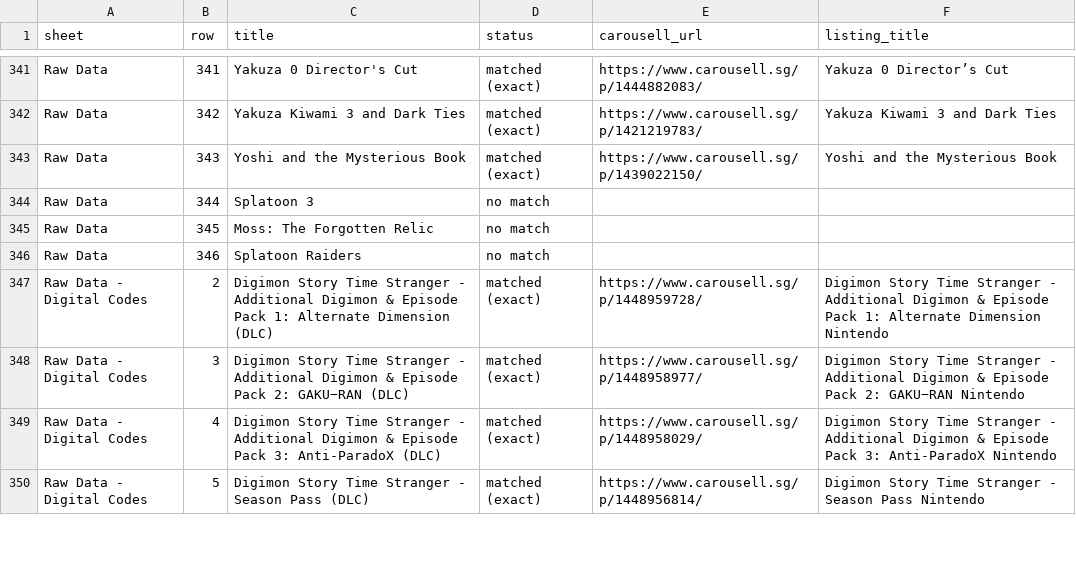
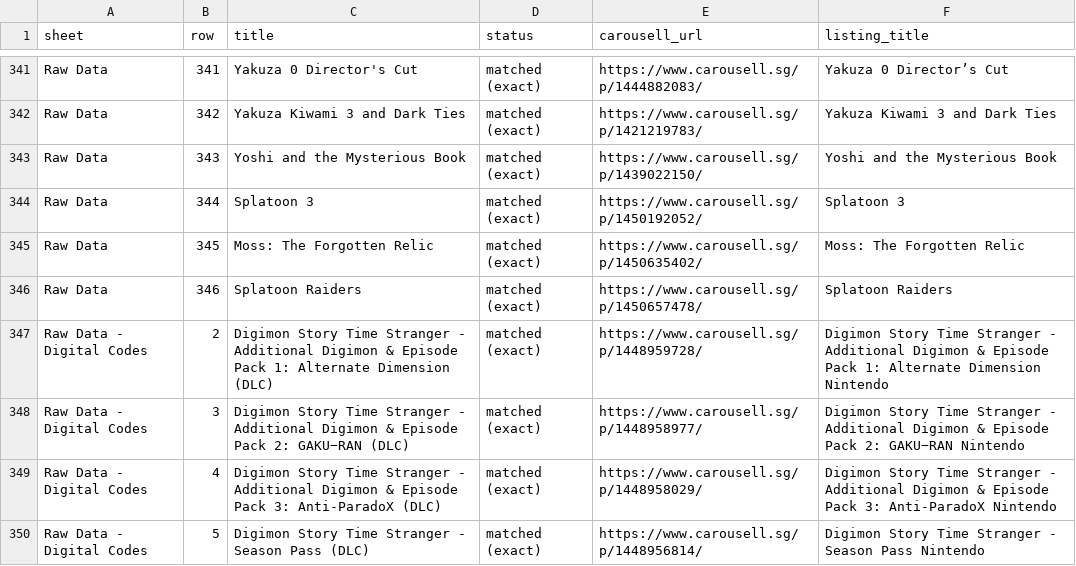
Before and after one commit to imbbloh/game-catalog, a CSV file: carousell-urls.csv, drawn as a sheet; only a part is shown, gaps mark what is left out; the diff covers the shown part only.

```diff
--- a/carousell-urls.csv
+++ b/carousell-urls.csv
@@ -343,5 +343,5 @@ Raw Data,342,Yakuza Kiwami 3 and Dark Ties,matched (exact),https://www.carousell
 Raw Data,343,Yoshi and the Mysterious Book,matched (exact),https://www.carousell.sg/p/1439022150/,Yoshi and the Mysterious Book
-Raw Data,344,Splatoon 3,no match,,
-Raw Data,345,Moss: The Forgotten Relic,no match,,
-Raw Data,346,Splatoon Raiders,no match,,
+Raw Data,344,Splatoon 3,matched (exact),https://www.carousell.sg/p/1450192052/,Splatoon 3
+Raw Data,345,Moss: The Forgotten Relic,matched (exact),https://www.carousell.sg/p/1450635402/,Moss: The Forgotten Relic
+Raw Data,346,Splatoon Raiders,matched (exact),https://www.carousell.sg/p/1450657478/,Splatoon Raiders
 Raw Data - Digital Codes,2,Digimon Story Time Stranger - Additional Digimon & Episode Pack 1: Alternate Dimension (DLC),matched (exact),https://www.carousell.sg/p/1448959728/,Digimon Story Time Stranger - Additional Digimon & Episode Pack 1: Alternate Dimension Nintendo
```
Also changed, not shown: 29 edited cells elsewhere in this file, carousell-urls-digital-codes.tsv, carousell-urls-raw-data.tsv, 1 other file.
